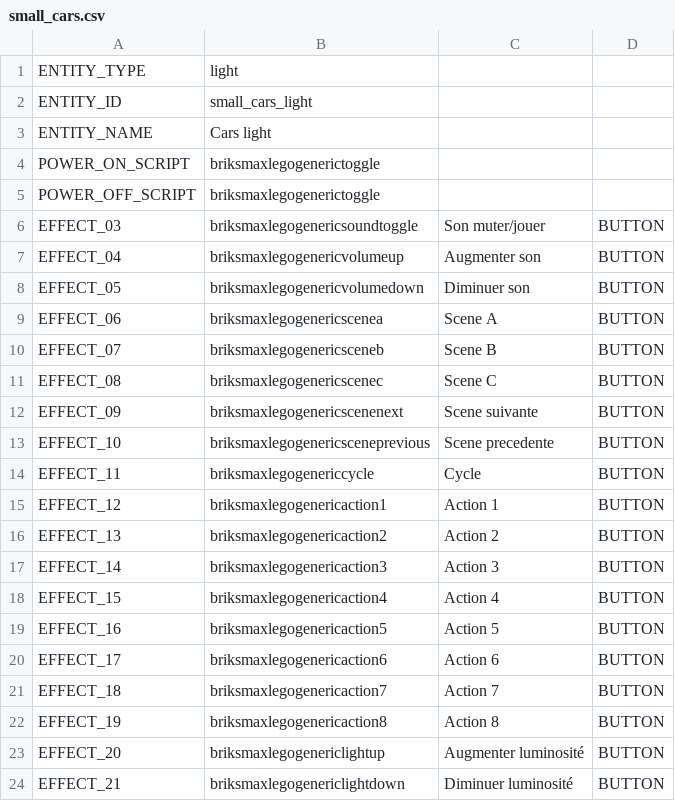
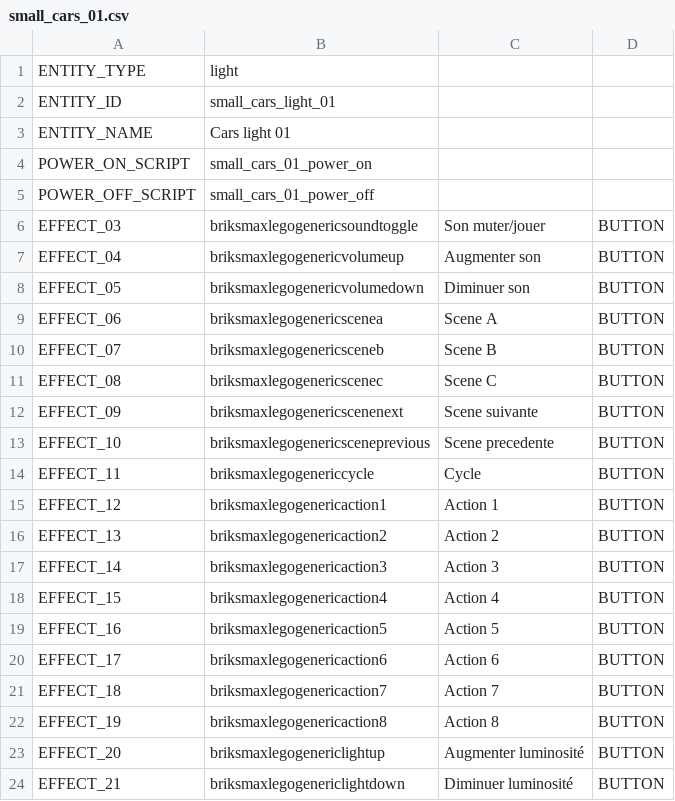
Before and after one commit to cgu-tech/ha-zero-hid, a CSV file: client/scripts/small_cars_01.csv (was client/scripts/small_cars.csv), drawn as a sheet.

Commit message:
Add color and standard effects capabilites into light generated by entities generator

```diff
--- a/client/scripts/small_cars.csv
+++ b/client/scripts/small_cars_01.csv
@@ -1,6 +1,6 @@
 ENTITY_TYPE,light
-ENTITY_ID,small_cars_light
-ENTITY_NAME,Cars light
-POWER_ON_SCRIPT,briksmaxlegogenerictoggle
-POWER_OFF_SCRIPT,briksmaxlegogenerictoggle
+ENTITY_ID,small_cars_light_01
+ENTITY_NAME,Cars light 01
+POWER_ON_SCRIPT,small_cars_01_power_on
+POWER_OFF_SCRIPT,small_cars_01_power_off
 EFFECT_03,briksmaxlegogenericsoundtoggle,Son muter/jouer,BUTTON
```
Also changed, not shown: 1 other file.
